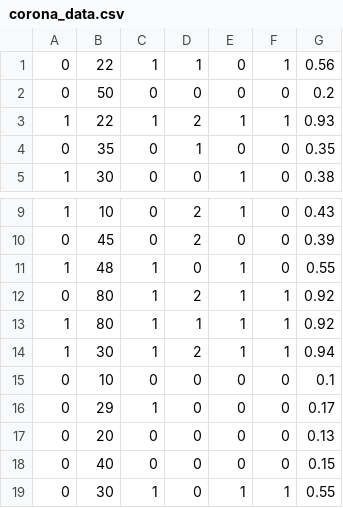
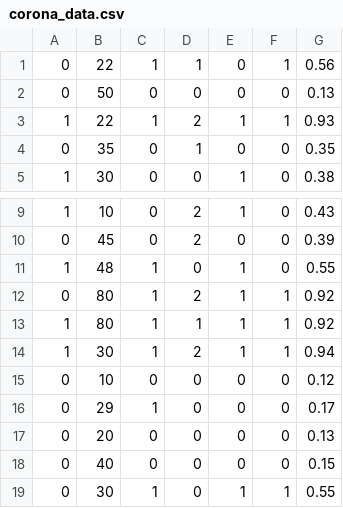
Before and after one commit to deepen-stha/CovidInfo, a CSV file: corona_data.csv, drawn as a sheet; only a part is shown, gaps mark what is left out.

Commit message:
Update corona_data.csv

```diff
--- a/corona_data.csv
+++ b/corona_data.csv
@@ -1,3 +1,3 @@
 0,22,1,1,0,1,0.56
-0,50,0,0,0,0,0.2
+0,50,0,0,0,0,0.13
 1,22,1,2,1,1,0.93
@@ -14,3 +14,3 @@
 1,30,1,2,1,1,0.94
-0,10,0,0,0,0,0.1
+0,10,0,0,0,0,0.12
 0,29,1,0,0,0,0.17
```
